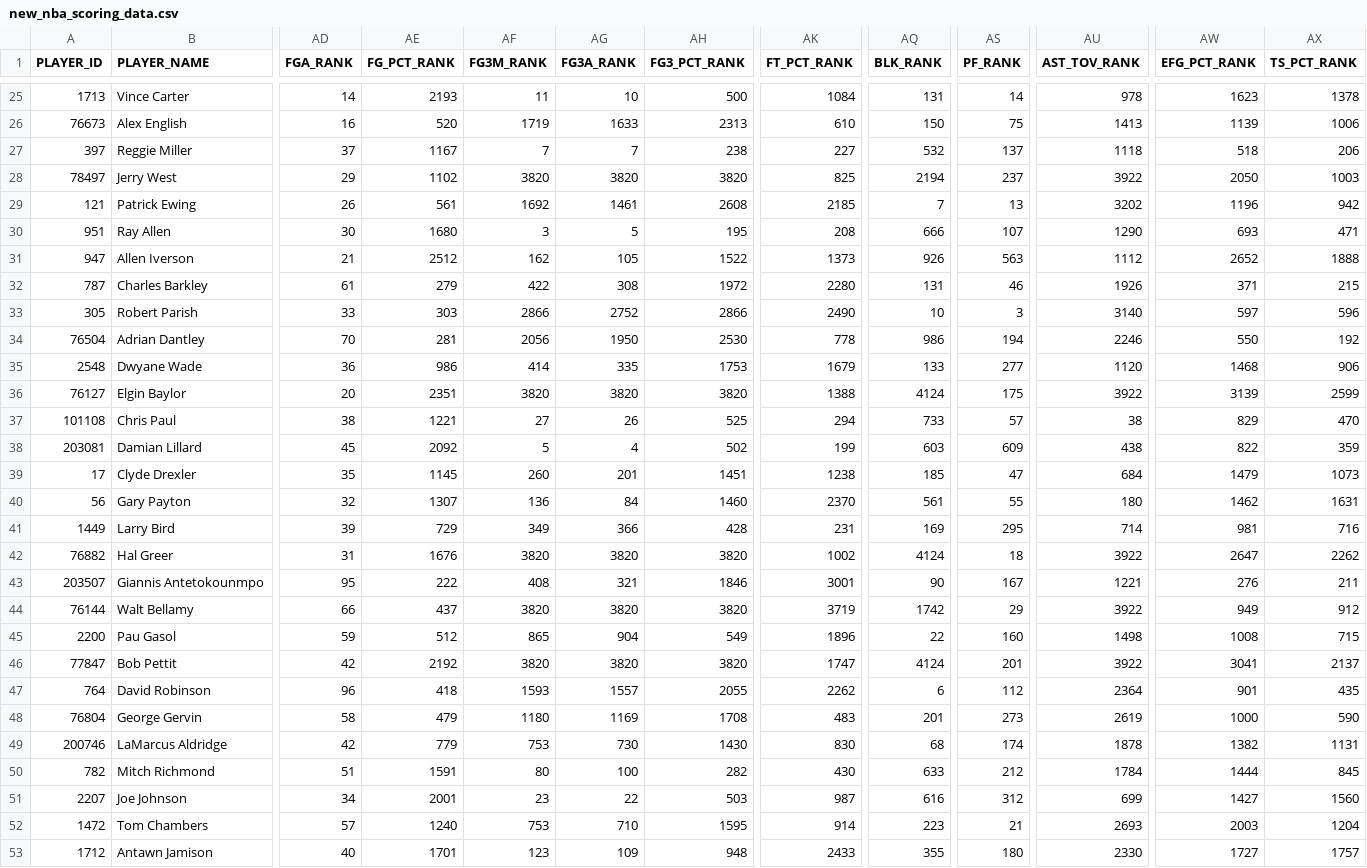
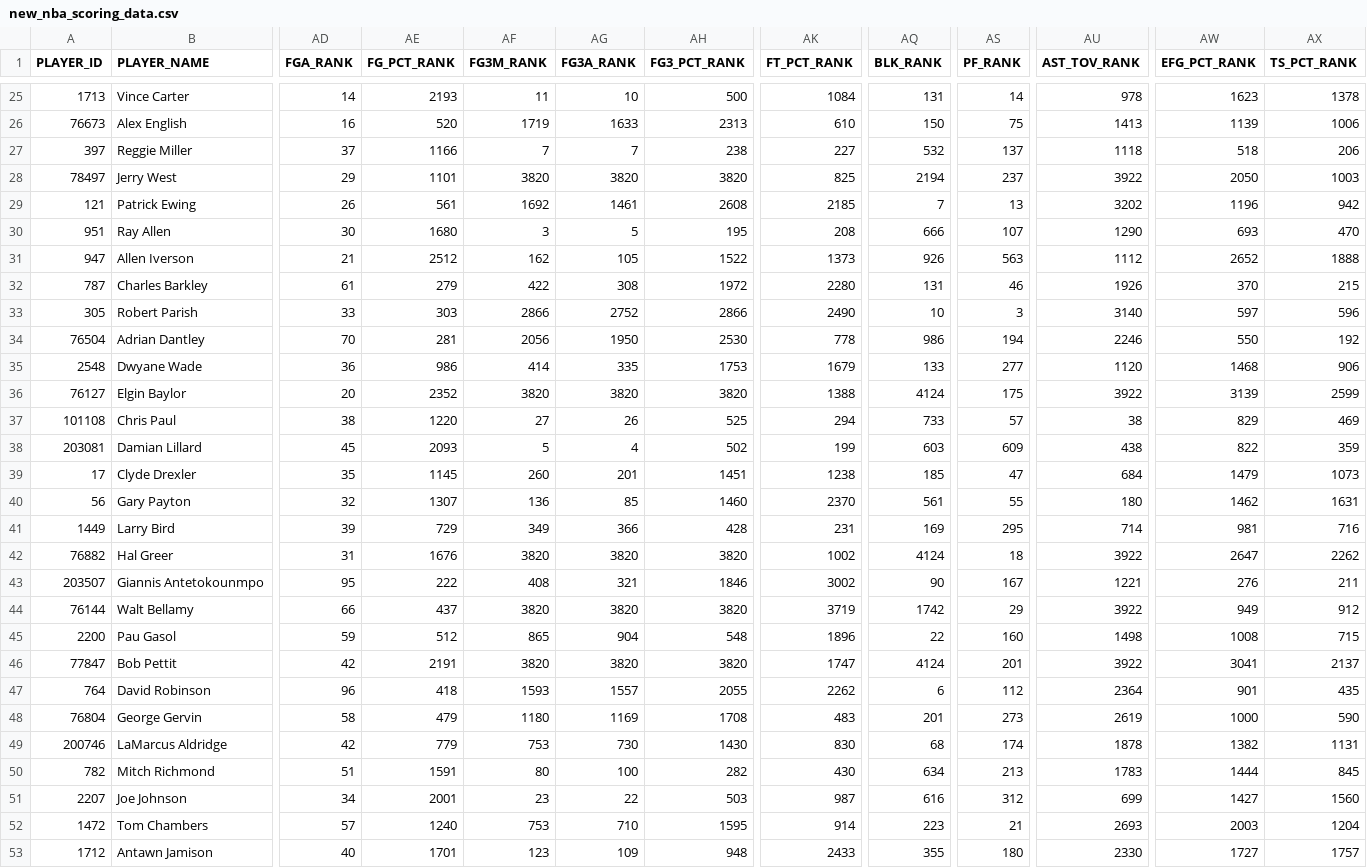
Before and after one commit to maxbox360/nba_scoring_bot, a CSV file: nba/new_nba_scoring_data.csv, drawn as a sheet; only a part is shown, gaps mark what is left out; the diff covers the shown part only; the diff names each change by its address in the sheet, - before the commit and + after, or states it on an @@ line.

```diff
--- a/nba/new_nba_scoring_data.csv
+++ b/nba/new_nba_scoring_data.csv
-AE27 (FG_PCT_RANK): 1167
+AE27 (FG_PCT_RANK): 1166
-AE28 (FG_PCT_RANK): 1102
+AE28 (FG_PCT_RANK): 1101
-AX30 (TS_PCT_RANK): 471
+AX30 (TS_PCT_RANK): 470
-AW32 (EFG_PCT_RANK): 371
+AW32 (EFG_PCT_RANK): 370
-AE36 (FG_PCT_RANK): 2351
+AE36 (FG_PCT_RANK): 2352
-AE37 (FG_PCT_RANK): 1221
+AE37 (FG_PCT_RANK): 1220
-AX37 (TS_PCT_RANK): 470
+AX37 (TS_PCT_RANK): 469
-AE38 (FG_PCT_RANK): 2092
+AE38 (FG_PCT_RANK): 2093
-AG40 (FG3A_RANK): 84
+AG40 (FG3A_RANK): 85
-AK43 (FT_PCT_RANK): 3001
+AK43 (FT_PCT_RANK): 3002
-AH45 (FG3_PCT_RANK): 549
+AH45 (FG3_PCT_RANK): 548
-AE46 (FG_PCT_RANK): 2192
+AE46 (FG_PCT_RANK): 2191
-AQ50 (BLK_RANK): 633
+AQ50 (BLK_RANK): 634
-AS50 (PF_RANK): 212
+AS50 (PF_RANK): 213
-AU50 (AST_TOV_RANK): 1784
+AU50 (AST_TOV_RANK): 1783
```
Also changed, not shown: 171 edited cells elsewhere in this file, nba/old_nba_scoring_data.csv.
